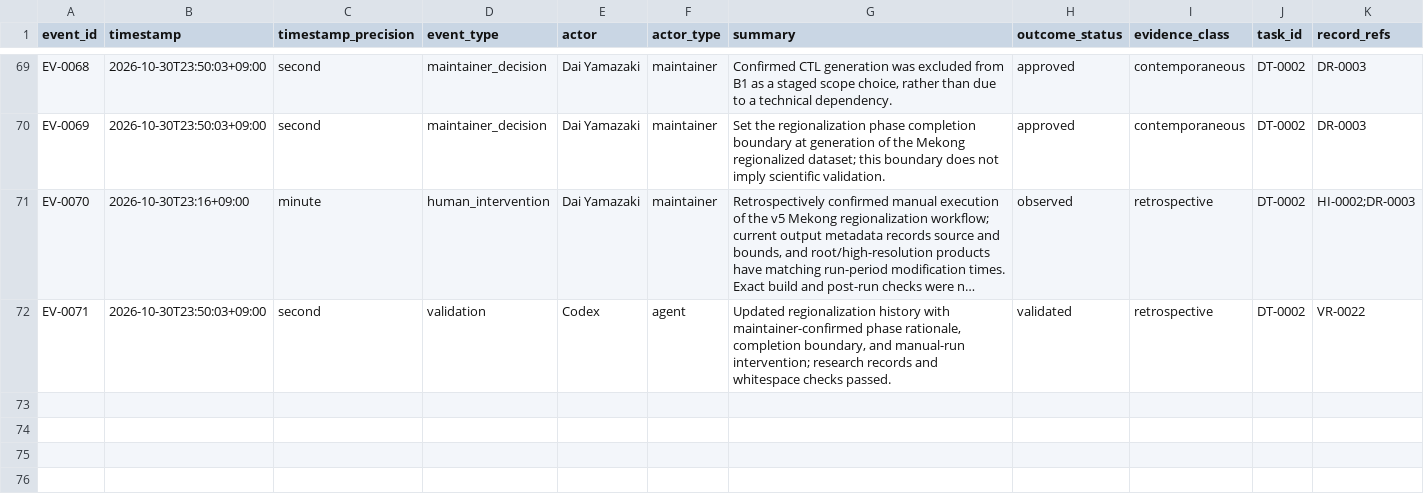
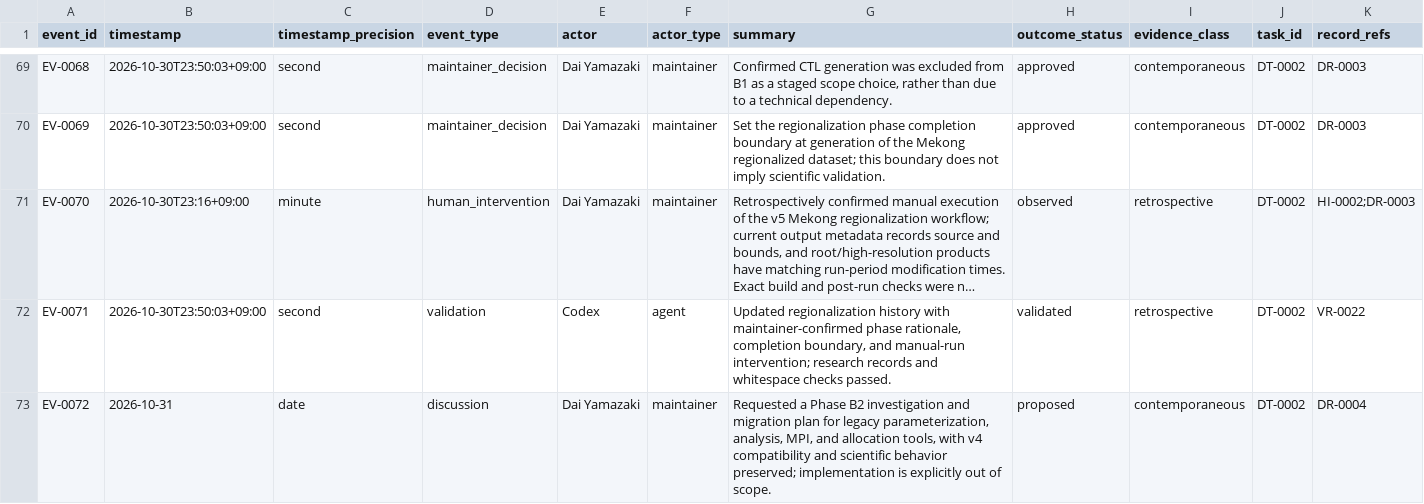
Before and after one commit to global-hydrodynamics/CaMa-Flood_v4, a CSV file: research/events.csv, drawn as a sheet; only a part is shown, gaps mark what is left out; long unchanged cells end in …; rows hold the shown columns only; the diff names each change by its address in the sheet, - before the commit and + after, or states it on an @@ line.

Commit message:
src_param check

```diff
--- a/research/events.csv
+++ b/research/events.csv
+row 73: EV-0072 | 2026-10-31 | date | discussion | Dai Yamazaki | maintainer | Requested a Phase B2 investigation and migration plan for legacy parameterization, analysis, MPI, and allocation tools, with v4 compatibility and scientific behavior preserved; implementation is explicitly out of scope. | proposed | contemporaneous | DT-0002 | DR-0004
```
Also changed, not shown: research/discussions.csv, 3 other files.
